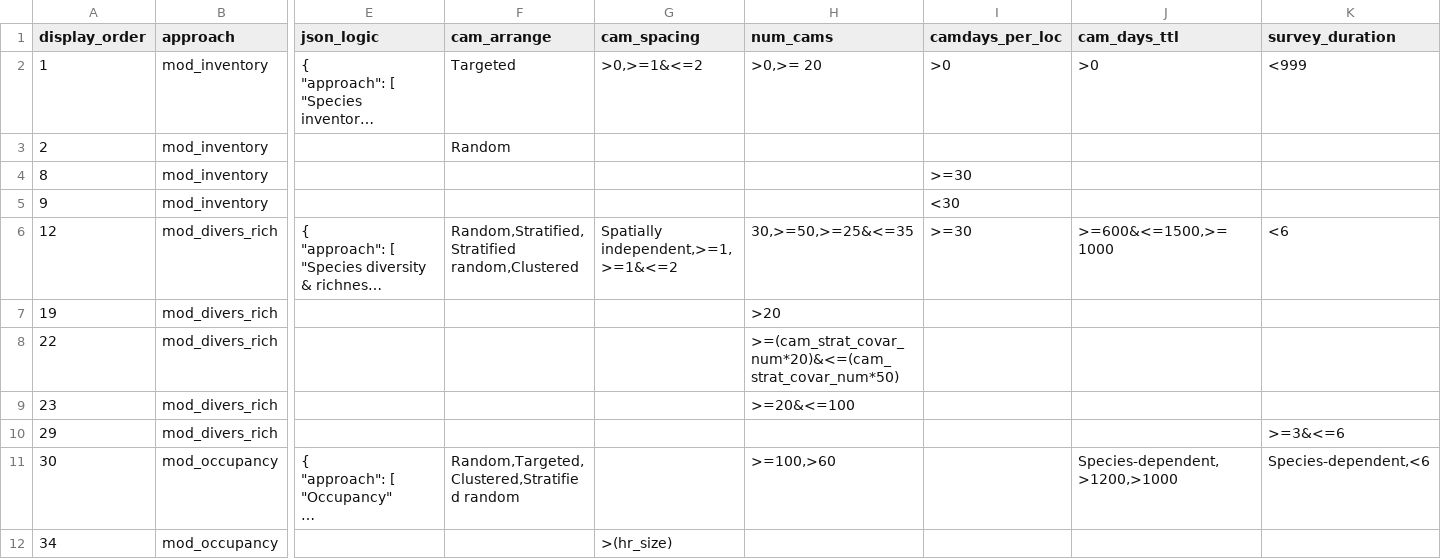
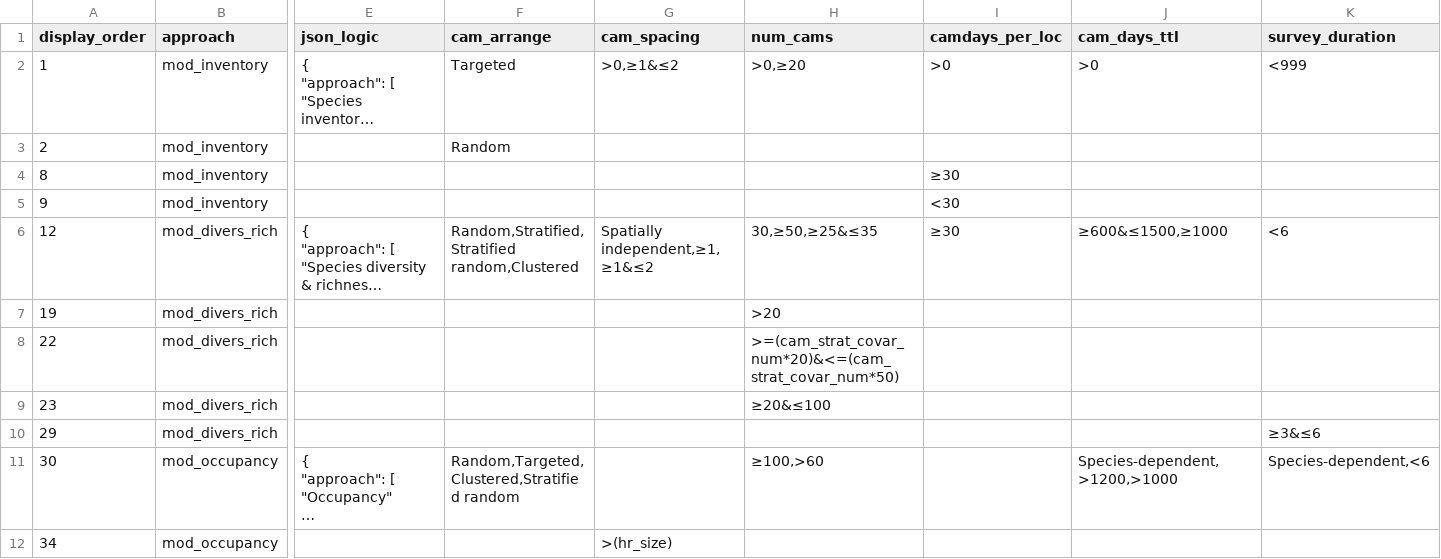
Before and after one commit to AB-RCSC/rc-decision-support-tool, a CSV file: data_files/csv/study_design_numeric.csv, drawn as a sheet; only a part is shown, gaps mark what is left out; long unchanged cells end in …; the diff covers the shown part only; the diff names each change by its address in the sheet, - before the commit and + after, or states it on an @@ line.

Commit message:
fixed greater than and less than equal symbol displaying with numerics

```diff
--- a/data_files/csv/study_design_numeric.csv
+++ b/data_files/csv/study_design_numeric.csv
-G2 (cam_spacing): >0,>=1&<=2
+G2 (cam_spacing): >0,≥1&≤2
-H2 (num_cams): >0,>= 20
+H2 (num_cams): >0,≥20
-I4 (camdays_per_loc): >=30
+I4 (camdays_per_loc): ≥30
-G6 (cam_spacing): Spatially independent,>=1,>=1&<=2
+G6 (cam_spacing): Spatially independent,≥1,≥1&≤2
-H6 (num_cams): 30,>=50,>=25&<=35
+H6 (num_cams): 30,≥50,≥25&≤35
-I6 (camdays_per_loc): >=30
+I6 (camdays_per_loc): ≥30
-J6 (cam_days_ttl): >=600&<=1500,>=1000
+J6 (cam_days_ttl): ≥600&≤1500,≥1000
-H9 (num_cams): >=20&<=100
+H9 (num_cams): ≥20&≤100
-K10 (survey_duration): >=3&<=6
+K10 (survey_duration): ≥3&≤6
-H11 (num_cams): >=100,>60
+H11 (num_cams): ≥100,>60
```
Also changed, not shown: 9 edited cells elsewhere in this file, 3 other files.
